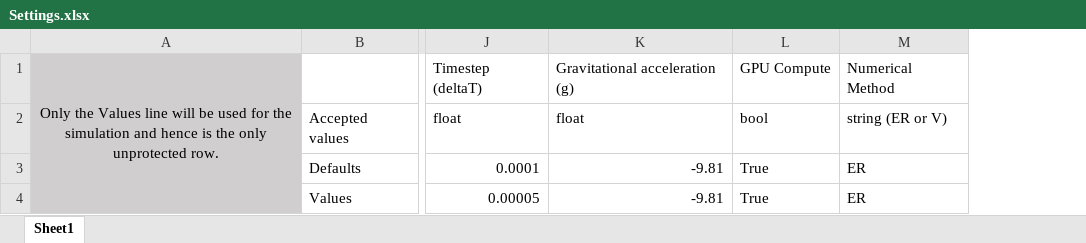
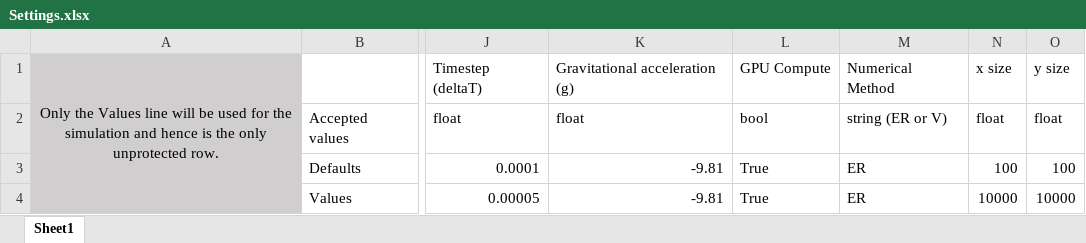
Before and after one commit to JollyJep/Waveular, an Excel workbook: Settings/Settings.xlsx, sheet Sheet1, drawn as a sheet; only a part is shown, gaps mark what is left out; values as stored, in another font and other column widths than the file's, no borders; the diff names each change by its address in the sheet, - before the commit and + after, or states it on an @@ line.

Commit message:
Added pool resizing in Settings_hub.py and Settings.xlsx. Elastic energy still increases, even with a changed integrator, indicating another problem

```diff
--- a/Settings/Settings.xlsx (sheet Sheet1)
+++ b/Settings/Settings.xlsx (sheet Sheet1)
+column N, rows 1-4: x size | float | 100 | 10000
+column O, rows 1-4: y size | float | 100 | 10000
```
Also changed, not shown: 2 other files.
